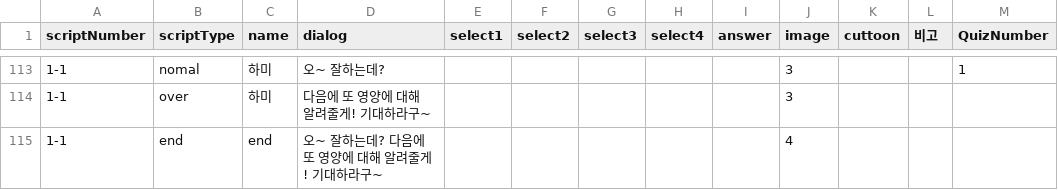
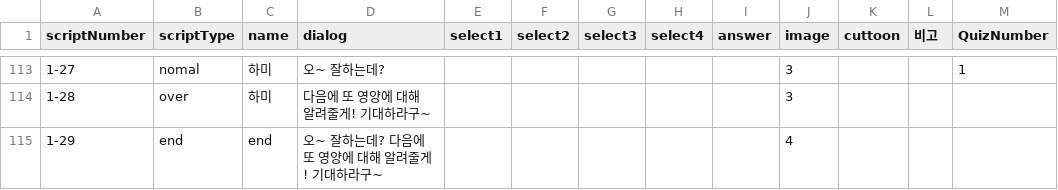
Before and after one commit to LHD-game/LoheldiGame, a CSV file: Loheldi_Project/Assets/Resources/Scripts/Quest/script_1.csv, drawn as a sheet; only a part is shown, gaps mark what is left out; the diff covers the shown part only.

```diff
--- a/Loheldi_Project/Assets/Resources/Scripts/Quest/script_1.csv
+++ b/Loheldi_Project/Assets/Resources/Scripts/Quest/script_1.csv
@@ -113,3 +113,3 @@
-1-1,nomal,하미,오~ 잘하는데?,,,,,,3,,,1
-1-1,over,하미,다음에 또 영양에 대해 알려줄게! 기대하라구~,,,,,,3,,,
-1-1,end,end,오~ 잘하는데? 다음에 또 영양에 대해 알려줄게! 기대하라구~,,,,,,4,,,
+1-27,nomal,하미,오~ 잘하는데?,,,,,,3,,,1
+1-28,over,하미,다음에 또 영양에 대해 알려줄게! 기대하라구~,,,,,,3,,,
+1-29,end,end,오~ 잘하는데? 다음에 또 영양에 대해 알려줄게! 기대하라구~,,,,,,4,,,
```
Also changed, not shown: 26 edited cells elsewhere in this file, 6 other files.
